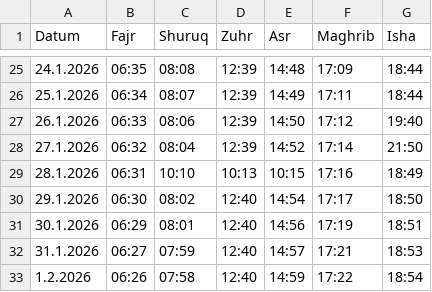
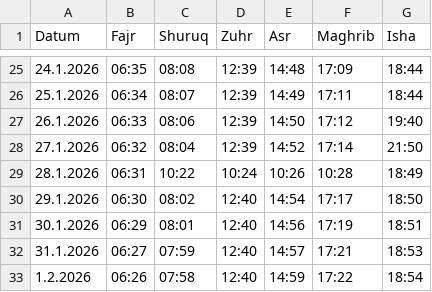
Before and after one commit to Jalal-Sarokhan/csv, a CSV file: gebetszeiten_2026.csv, drawn as a sheet; only a part is shown, gaps mark what is left out.

Commit message:
Update prayer times for January 28, 2026

```diff
--- a/gebetszeiten_2026.csv
+++ b/gebetszeiten_2026.csv
@@ -28,3 +28,3 @@ Datum;Fajr;Shuruq;Zuhr;Asr;Maghrib;Isha
 27.1.2026;06:32;08:04;12:39;14:52;17:14;21:50
-28.1.2026;06:31;10:10;10:13;10:15;17:16;18:49
+28.1.2026;06:31;10:22;10:24;10:26;10:28;18:49
 29.1.2026;06:30;08:02;12:40;14:54;17:17;18:50
```
